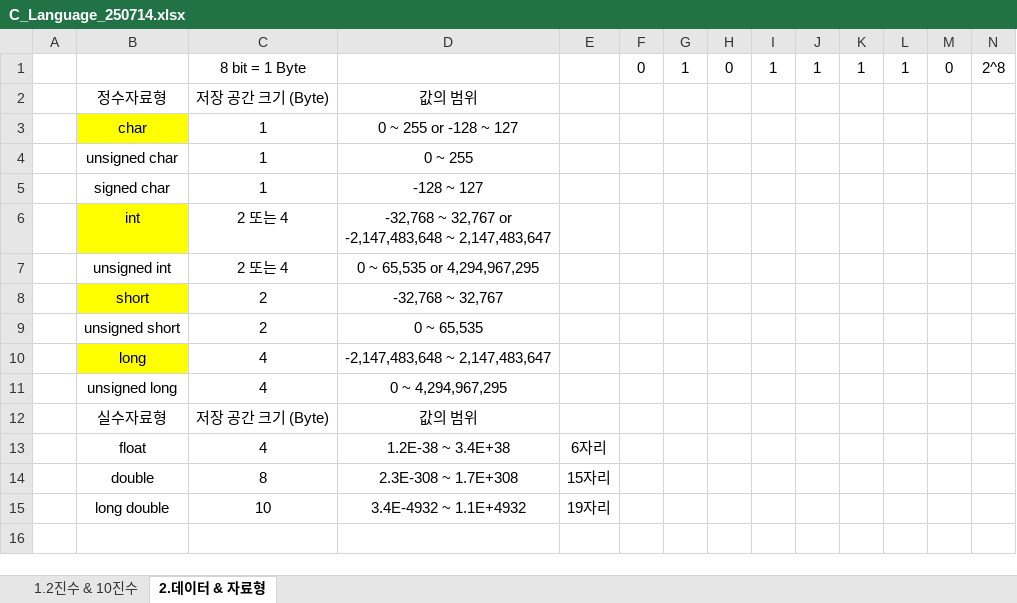
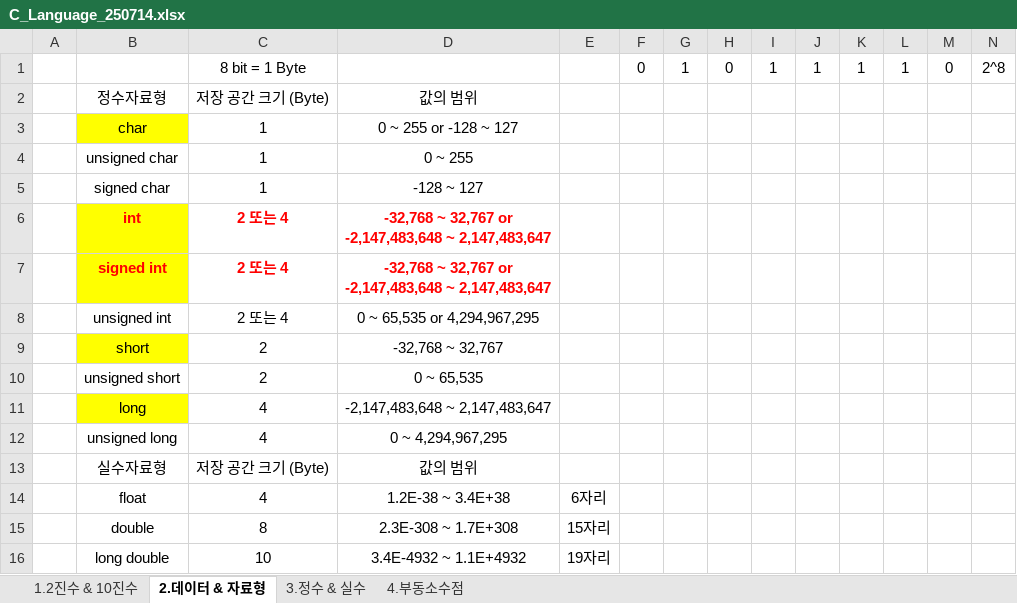
Before and after one commit to Divjason/C_Language-Study, an Excel workbook: C_Language_250714.xlsx, sheet 2.데이터 & 자료형, drawn as a sheet; values as stored, in another font and other column widths than the file's, no borders; ↵ is a line break in a cell; the diff names each change by its address in the sheet, - before the commit and + after, or states it on an @@ line.

```diff
--- a/C_Language_250714.xlsx (sheet 2.데이터 & 자료형)
+++ b/C_Language_250714.xlsx (sheet 2.데이터 & 자료형)
+sheet tab: 3.정수 & 실수
+sheet tab: 4.부동소수점
@@ B6:D6 bold: off → on, text colour: black → #FF0000 @@
+row 7:  | signed int | 2 또는 4 | -32,768 ~ 32,767 or ↵ -2,147,483,648 ~ 2,147,483,647
```
Also changed, not shown: 1 other file.
